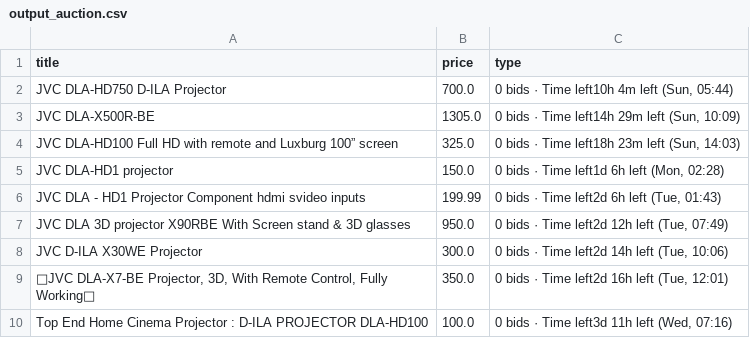
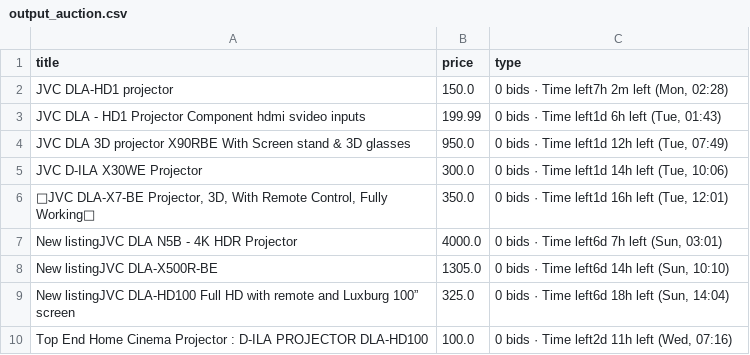
Before and after one commit to LFCottrell/Ebay_JVC, a CSV file: output_auction.csv, drawn as a sheet.

```diff
--- a/output_auction.csv
+++ b/output_auction.csv
@@ -1,10 +1,10 @@
 title,price,type
-JVC DLA-HD750 D-ILA Projector,700.0,"0 bids · Time left10h 4m left (Sun, 05:44)"
-JVC DLA-X500R-BE,1305.0,"0 bids · Time left14h 29m left (Sun, 10:09)"
-JVC DLA-HD100 Full HD with remote and Luxburg 100” screen,325.0,"0 bids · Time left18h 23m left (Sun, 14:03)"
-JVC DLA-HD1 projector,150.0,"0 bids · Time left1d 6h left (Mon, 02:28)"
-JVC DLA - HD1 Projector  Component hdmi svideo inputs,199.99,"0 bids · Time left2d 6h left (Tue, 01:43)"
-JVC DLA 3D projector X90RBE With Screen stand & 3D glasses,950.0,"0 bids · Time left2d 12h left (Tue, 07:49)"
-JVC D-ILA X30WE Projector,300.0,"0 bids · Time left2d 14h left (Tue, 10:06)"
-"💝JVC DLA-X7-BE Projector, 3D, With Remote Control, Fully Working💝",350.0,"0 bids · Time left2d 16h left (Tue, 12:01)"
-Top End Home Cinema Projector : D-ILA PROJECTOR DLA-HD100,100.0,"0 bids · Time left3d 11h left (Wed, 07:16)"
+JVC DLA-HD1 projector,150.0,"0 bids · Time left7h 2m left (Mon, 02:28)"
+JVC DLA - HD1 Projector  Component hdmi svideo inputs,199.99,"0 bids · Time left1d 6h left (Tue, 01:43)"
+JVC DLA 3D projector X90RBE With Screen stand & 3D glasses,950.0,"0 bids · Time left1d 12h left (Tue, 07:49)"
+JVC D-ILA X30WE Projector,300.0,"0 bids · Time left1d 14h left (Tue, 10:06)"
+"💝JVC DLA-X7-BE Projector, 3D, With Remote Control, Fully Working💝",350.0,"0 bids · Time left1d 16h left (Tue, 12:01)"
+New listingJVC DLA N5B - 4K HDR Projector ,4000.0,"0 bids · Time left6d 7h left (Sun, 03:01)"
+New listingJVC DLA-X500R-BE,1305.0,"0 bids · Time left6d 14h left (Sun, 10:10)"
+New listingJVC DLA-HD100 Full HD with remote and Luxburg 100” screen,325.0,"0 bids · Time left6d 18h left (Sun, 14:04)"
+Top End Home Cinema Projector : D-ILA PROJECTOR DLA-HD100,100.0,"0 bids · Time left2d 11h left (Wed, 07:16)"
```
Also changed, not shown: new_df.csv, output_offer.csv.
